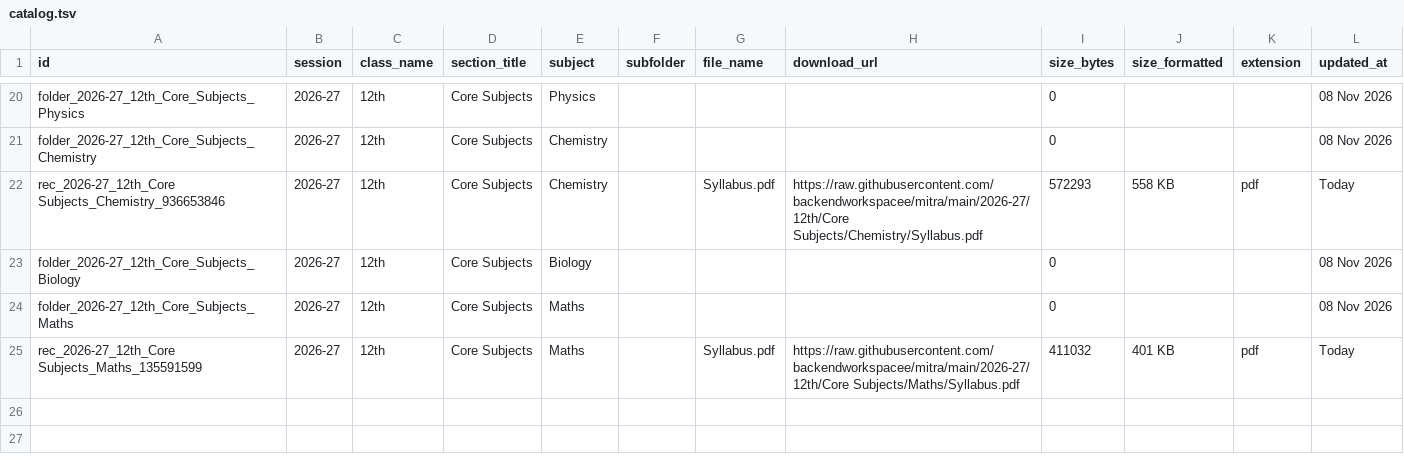
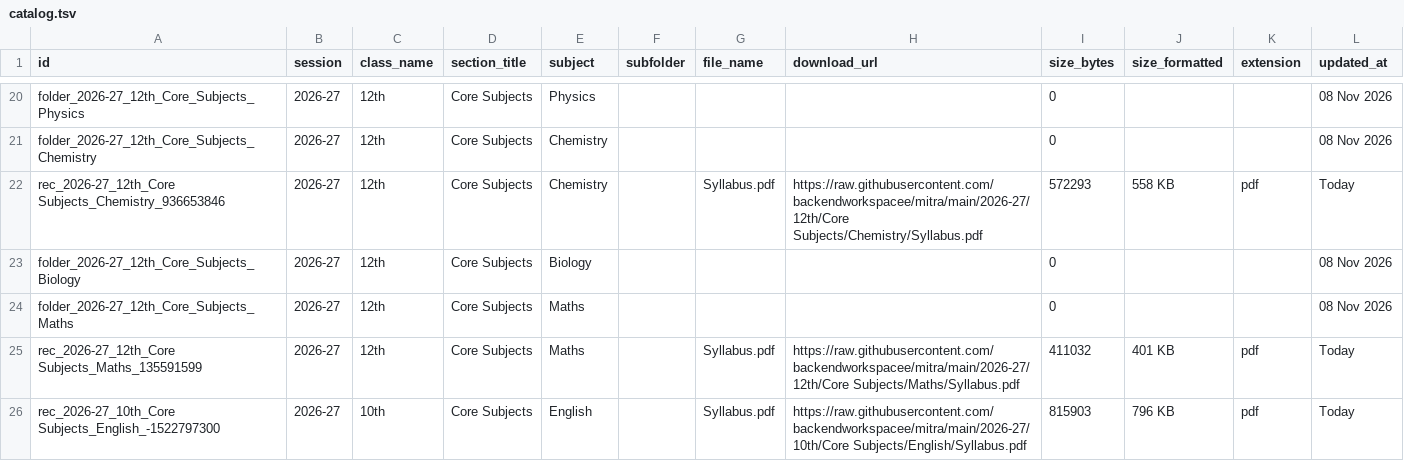
Before and after one commit to backendworkspacee/mitra, a TSV file: catalog.tsv, drawn as a sheet; only a part is shown, gaps mark what is left out; the diff names each change by its address in the sheet, - before the commit and + after, or states it on an @@ line.

Commit message:
Update catalog.tsv table [Marks Mitra Admin]

```diff
--- a/catalog.tsv
+++ b/catalog.tsv
+row 26: rec_2026-27_10th_Core Subjects_English_-1522797300 | 2026-27 | 10th | Core Subjects | English |  | Syllabus.pdf | https://raw.githubusercontent.com/backendworkspacee/mitra/main/2026-27/10th/Core Subjects/English/Syllabus.pdf | 815903 | 796 KB | pdf | Today
```
